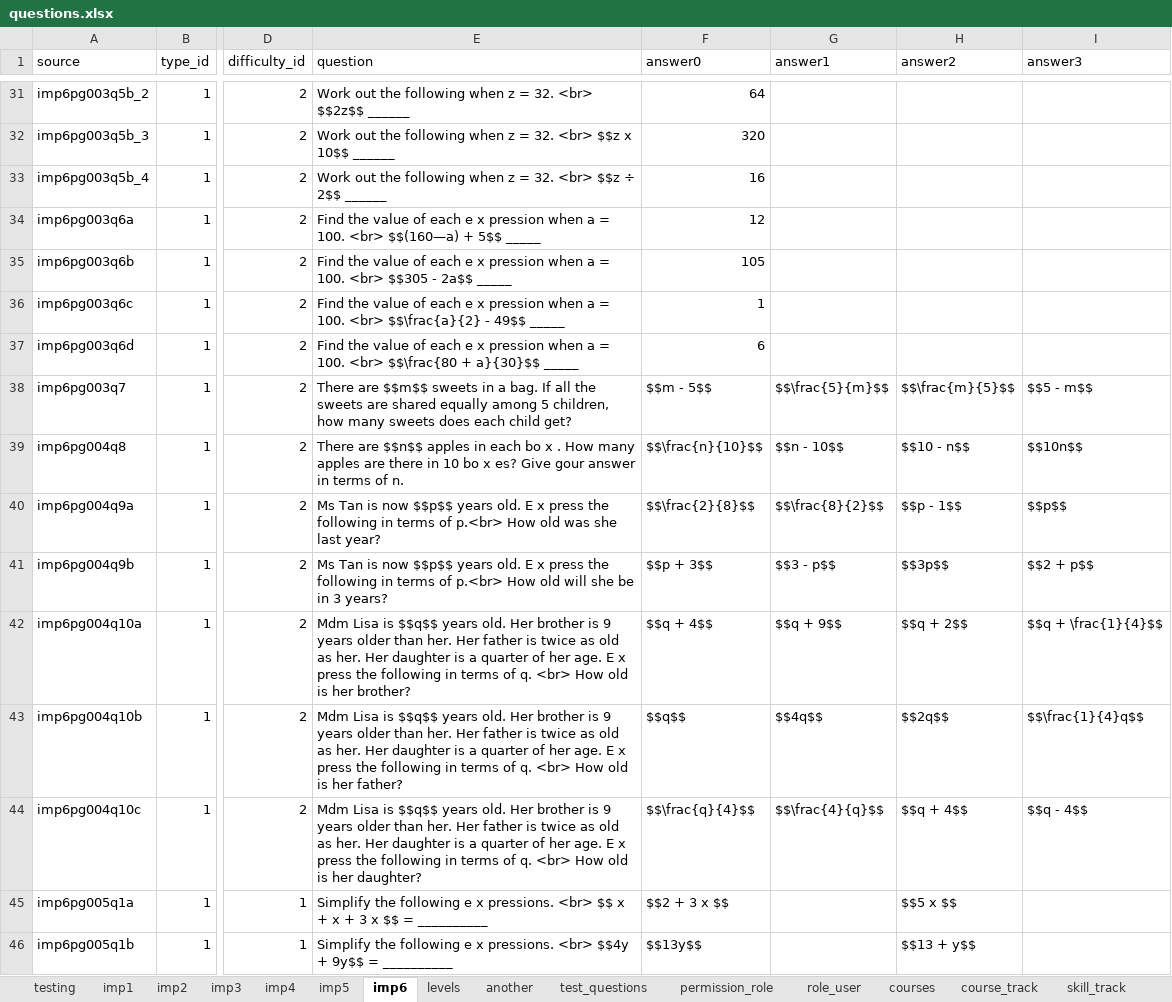
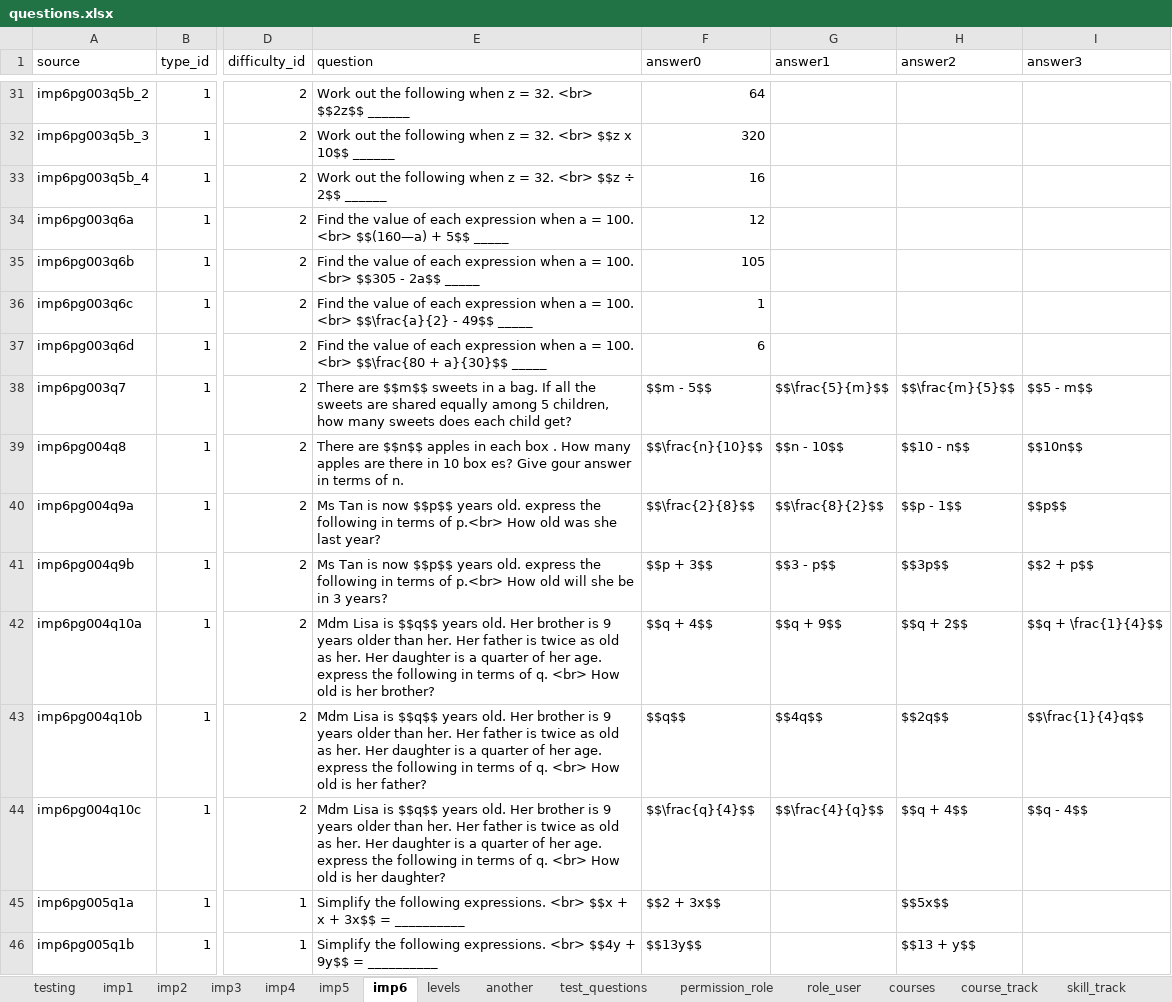
Before and after one commit to 2ppaamm/apiprod, an Excel workbook: public/questions.xlsx, sheet imp6, drawn as a sheet; only a part is shown, gaps mark what is left out; values as stored, in another font and other column widths than the file's, no borders; the diff covers the shown part only; the diff names each change by its address in the sheet, - before the commit and + after, or states it on an @@ line.

```diff
--- a/public/questions.xlsx (sheet imp6)
+++ b/public/questions.xlsx (sheet imp6)
-E34 (question): …of each e x pression when a…
+E34 (question): …of each expression when a…
-E35 (question): …of each e x pression when a…
+E35 (question): …of each expression when a…
-E36 (question): …of each e x pression when a…
+E36 (question): …of each expression when a…
-E37 (question): …of each e x pression when a…
+E37 (question): …of each expression when a…
-E39 (question): …in each bo x . How many apples are there in 10 bo x es? Give…
+E39 (question): …in each box . How many apples are there in 10 box es? Give…
-E40 (question): …years old. E x press the following…
+E40 (question): …years old. express the following…
-E41 (question): …years old. E x press the following…
+E41 (question): …years old. express the following…
-E42 (question): …her age. E x press the following…
+E42 (question): …her age. express the following…
-E43 (question): …her age. E x press the following…
+E43 (question): …her age. express the following…
-E44 (question): …her age. E x press the following…
+E44 (question): …her age. express the following…
-E45 (question): …the following e x pressions. <br> $$ x + x + 3 x $$ = __________
+E45 (question): …the following expressions. <br> $$x + x + 3x$$ = __________
-F45 (answer0): $$2 + 3 x $$
+F45 (answer0): $$2 + 3x$$
-H45 (answer2): $$5 x $$
+H45 (answer2): $$5x$$
-E46 (question): …the following e x pressions. <br> $$4y…
+E46 (question): …the following expressions. <br> $$4y…
```
Also changed, not shown: 169 edited cells elsewhere in this sheet.
